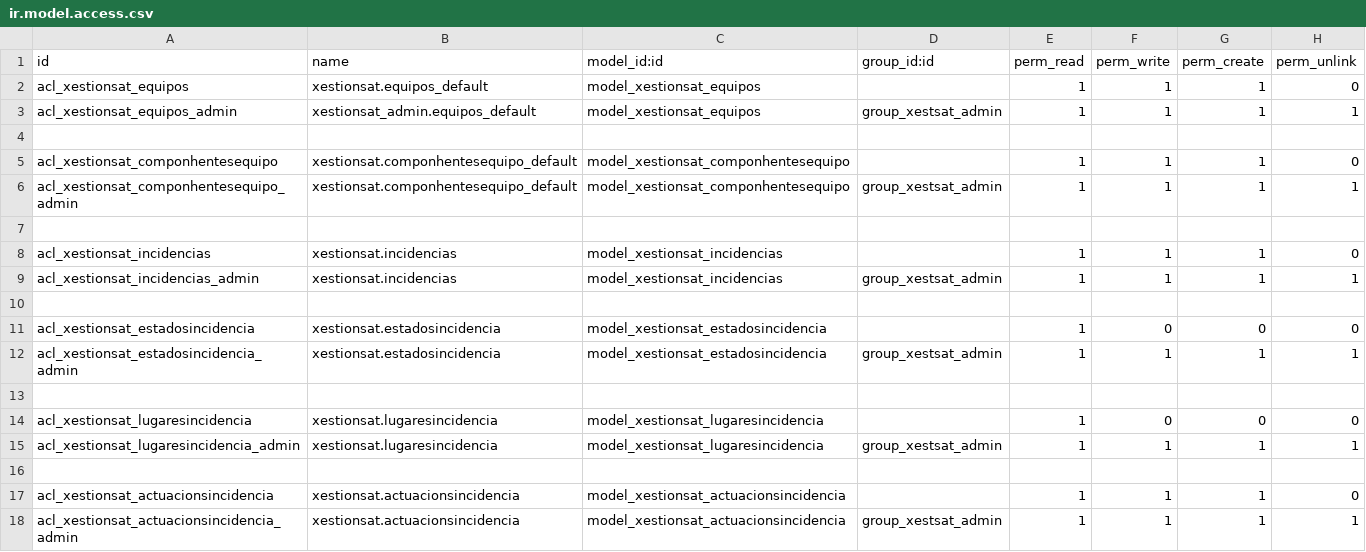
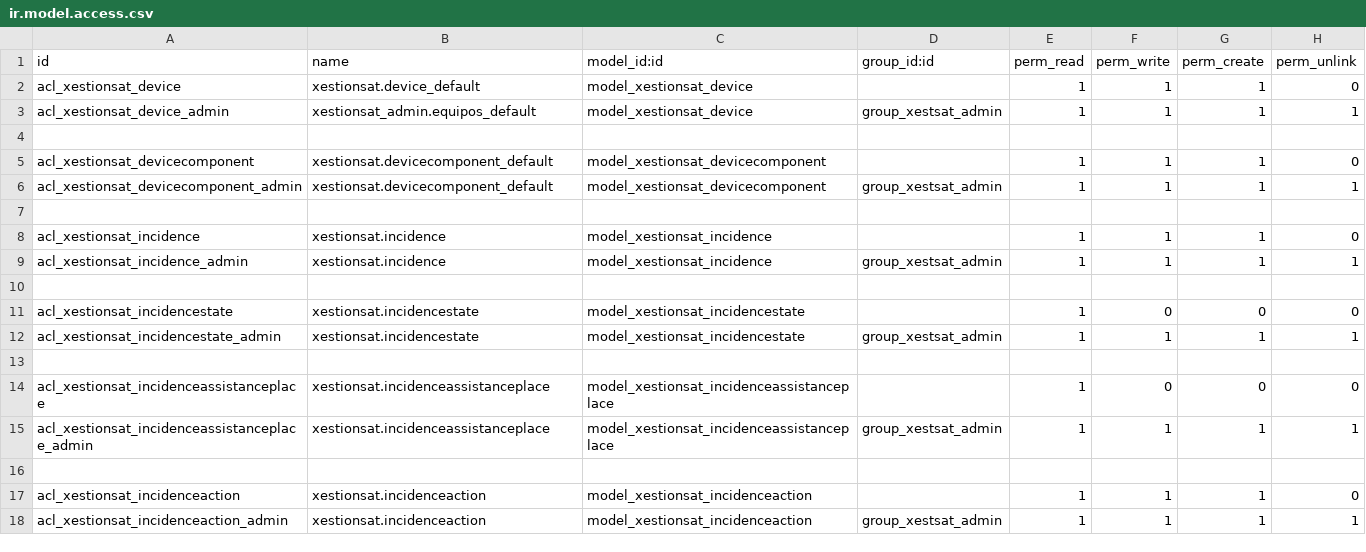
Before and after one commit to archivados/a18franciscogc, a CSV file: xestion_sat/security/ir.model.access.csv, drawn as a sheet.

Commit message:
Adapt permission file to new model names

```diff
--- a/xestion_sat/security/ir.model.access.csv
+++ b/xestion_sat/security/ir.model.access.csv
@@ -1,18 +1,18 @@
 id,name,model_id:id,group_id:id,perm_read,perm_write,perm_create,perm_unlink
-acl_xestionsat_equipos,xestionsat.equipos_default,model_xestionsat_equipos,,1,1,1,0
-acl_xestionsat_equipos_admin,xestionsat_admin.equipos_default,model_xestionsat_equipos,group_xestsat_admin,1,1,1,1
+acl_xestionsat_device,xestionsat.device_default,model_xestionsat_device,,1,1,1,0
+acl_xestionsat_device_admin,xestionsat_admin.equipos_default,model_xestionsat_device,group_xestsat_admin,1,1,1,1
 
-acl_xestionsat_componhentesequipo,xestionsat.componhentesequipo_default,model_xestionsat_componhentesequipo,,1,1,1,0
-acl_xestionsat_componhentesequipo_admin,xestionsat.componhentesequipo_default,model_xestionsat_componhentesequipo,group_xestsat_admin,1,1,1,1
+acl_xestionsat_devicecomponent,xestionsat.devicecomponent_default,model_xestionsat_devicecomponent,,1,1,1,0
+acl_xestionsat_devicecomponent_admin,xestionsat.devicecomponent_default,model_xestionsat_devicecomponent,group_xestsat_admin,1,1,1,1
 
-acl_xestionsat_incidencias,xestionsat.incidencias,model_xestionsat_incidencias,,1,1,1,0
-acl_xestionsat_incidencias_admin,xestionsat.incidencias,model_xestionsat_incidencias,group_xestsat_admin,1,1,1,1
+acl_xestionsat_incidence,xestionsat.incidence,model_xestionsat_incidence,,1,1,1,0
+acl_xestionsat_incidence_admin,xestionsat.incidence,model_xestionsat_incidence,group_xestsat_admin,1,1,1,1
 
-acl_xestionsat_estadosincidencia,xestionsat.estadosincidencia,model_xestionsat_estadosincidencia,,1,0,0,0
-acl_xestionsat_estadosincidencia_admin,xestionsat.estadosincidencia,model_xestionsat_estadosincidencia,group_xestsat_admin,1,1,1,1
+acl_xestionsat_incidencestate,xestionsat.incidencestate,model_xestionsat_incidencestate,,1,0,0,0
+acl_xestionsat_incidencestate_admin,xestionsat.incidencestate,model_xestionsat_incidencestate,group_xestsat_admin,1,1,1,1
 
-acl_xestionsat_lugaresincidencia,xestionsat.lugaresincidencia,model_xestionsat_lugaresincidencia,,1,0,0,0
-acl_xestionsat_lugaresincidencia_admin,xestionsat.lugaresincidencia,model_xestionsat_lugaresincidencia,group_xestsat_admin,1,1,1,1
+acl_xestionsat_incidenceassistanceplace,xestionsat.incidenceassistanceplace,model_xestionsat_incidenceassistanceplace,,1,0,0,0
+acl_xestionsat_incidenceassistanceplace_admin,xestionsat.incidenceassistanceplace,model_xestionsat_incidenceassistanceplace,group_xestsat_admin,1,1,1,1
 
-acl_xestionsat_actuacionsincidencia,xestionsat.actuacionsincidencia,model_xestionsat_actuacionsincidencia,,1,1,1,0
-acl_xestionsat_actuacionsincidencia_admin,xestionsat.actuacionsincidencia,model_xestionsat_actuacionsincidencia,group_xestsat_admin,1,1,1,1
+acl_xestionsat_incidenceaction,xestionsat.incidenceaction,model_xestionsat_incidenceaction,,1,1,1,0
+acl_xestionsat_incidenceaction_admin,xestionsat.incidenceaction,model_xestionsat_incidenceaction,group_xestsat_admin,1,1,1,1
```
